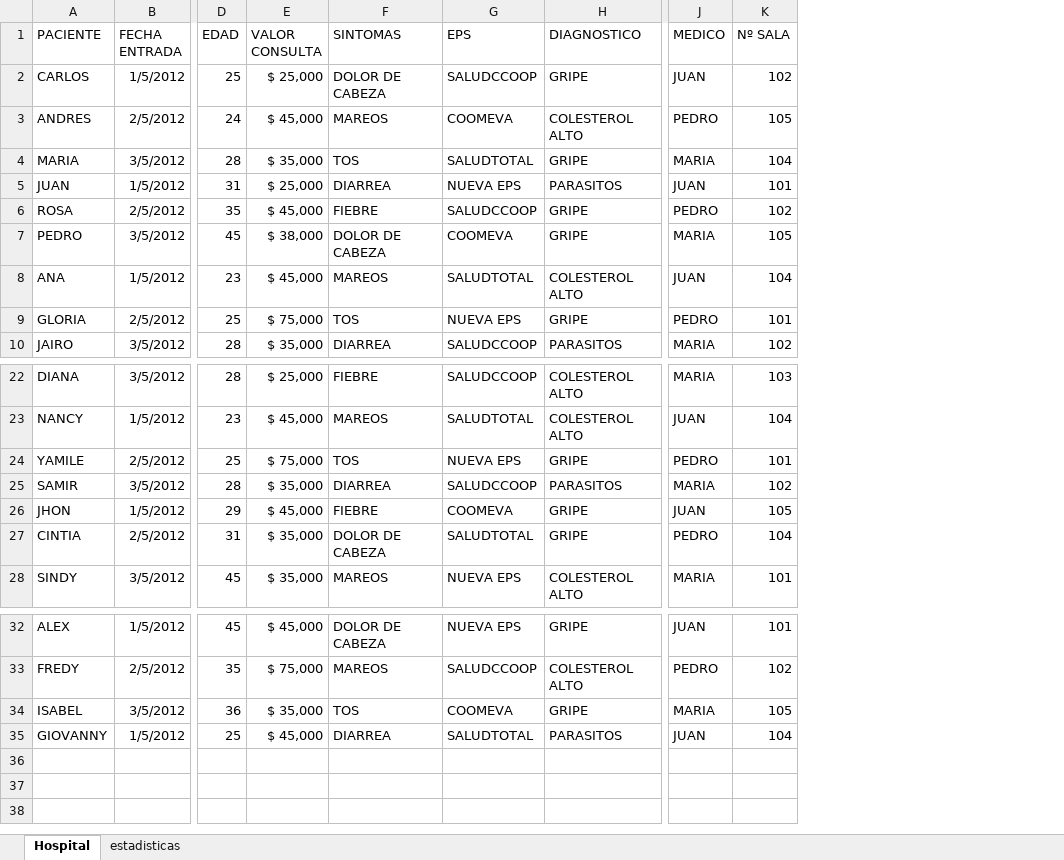
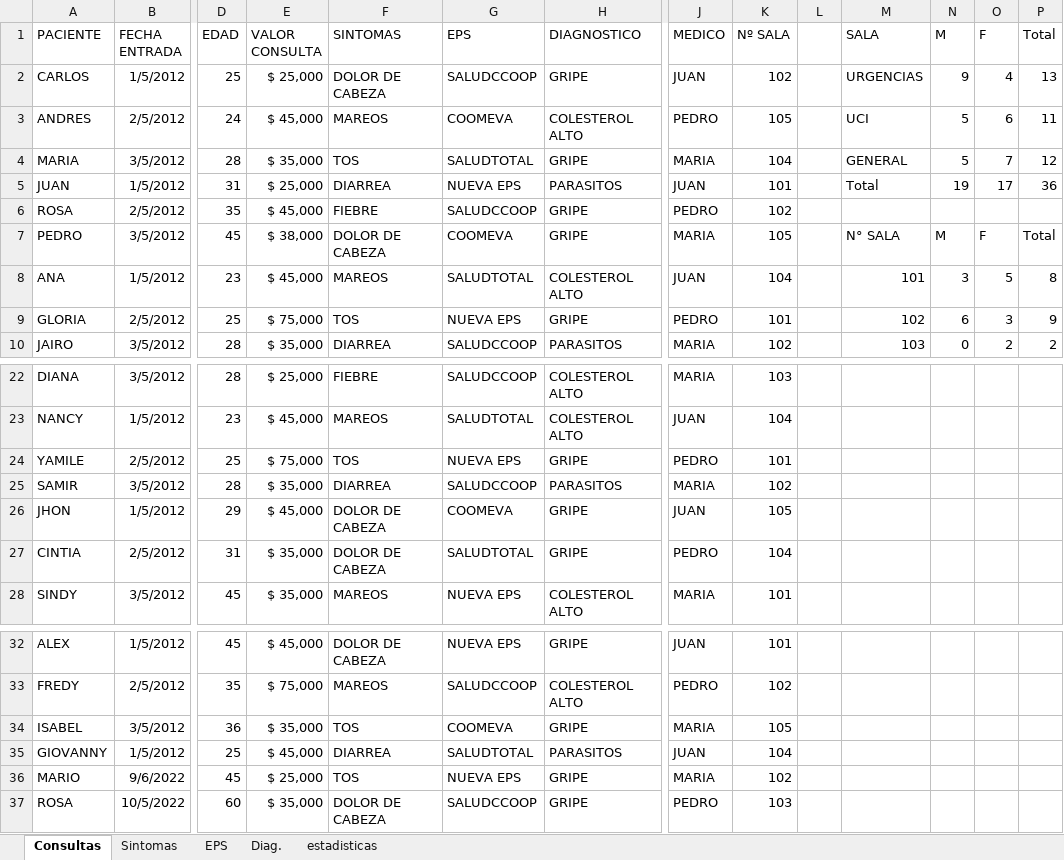
Before and after one commit to C215714N/EducacionIT, an Excel workbook: db_hospital.xlsx, sheet Consultas, drawn as a sheet; only a part is shown, gaps mark what is left out; values as stored, in another font and other column widths than the file's, no borders; table styles not drawn; rows hold the shown columns only; the diff names each change by its address in the sheet, - before the commit and + after, or states it on an @@ line.

```diff
--- a/db_hospital.xlsx (sheet Consultas)
+++ b/db_hospital.xlsx (sheet Consultas)
-sheet tab: Hospital
+sheet tab: Consultas
+sheet tab: Sintomas
+sheet tab: EPS
+sheet tab: Diag.
+column L, empty
+column M (SALA), rows 2-10: URGENCIAS | UCI | GENERAL | Total |  | N° SALA | 101 | 102 | 103
+column N (M), rows 2-10: 9 | 5 | 5 | 19 |  | M | 3 | 6 | 0
+column O (F), rows 2-10: 4 | 6 | 7 | 17 |  | F | 5 | 3 | 2
+column P (Total), rows 2-10: 13 | 11 | 12 | 36 |  | Total | 8 | 9 | 2
-F26 (SINTOMAS): FIEBRE
+F26 (SINTOMAS): DOLOR DE CABEZA
+row 36: MARIO | 9/6/2022 | 45 | $ 25,000 | TOS | NUEVA EPS | GRIPE | MARIA | 102
+row 37: ROSA | 10/5/2022 | 60 | $ 35,000 | DOLOR DE CABEZA | SALUDCCOOP | GRIPE | PEDRO | 103
```
Also changed, not shown: sheet estadisticas, charts or pictures, 1 other file.
